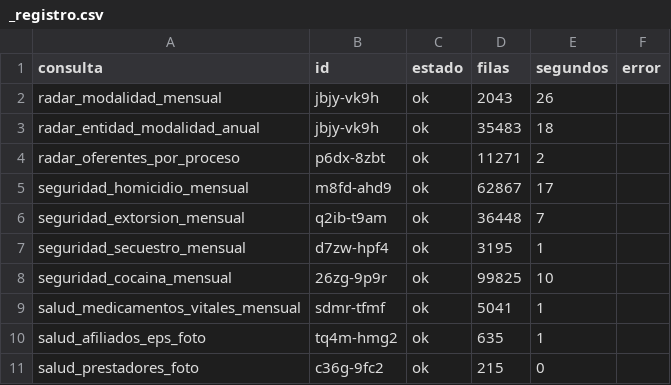
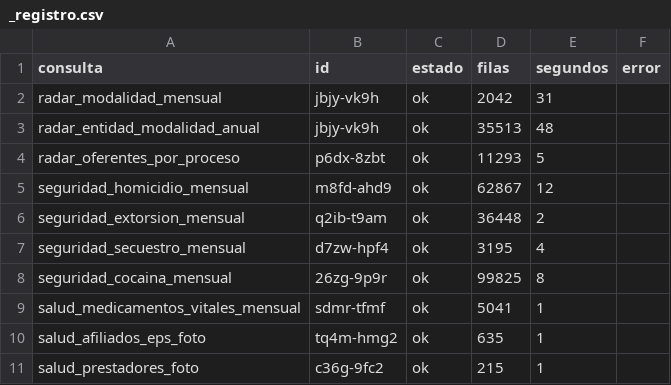
Before and after one commit to fundacionipg-sys/observatorio-datos, a CSV file: datos/productos/_registro.csv, drawn as a sheet.

```diff
--- a/datos/productos/_registro.csv
+++ b/datos/productos/_registro.csv
@@ -1,11 +1,11 @@
 consulta,id,estado,filas,segundos,error
-radar_modalidad_mensual,jbjy-vk9h,ok,2043,26,
-radar_entidad_modalidad_anual,jbjy-vk9h,ok,35483,18,
-radar_oferentes_por_proceso,p6dx-8zbt,ok,11271,2,
-seguridad_homicidio_mensual,m8fd-ahd9,ok,62867,17,
-seguridad_extorsion_mensual,q2ib-t9am,ok,36448,7,
-seguridad_secuestro_mensual,d7zw-hpf4,ok,3195,1,
-seguridad_cocaina_mensual,26zg-9p9r,ok,99825,10,
+radar_modalidad_mensual,jbjy-vk9h,ok,2042,31,
+radar_entidad_modalidad_anual,jbjy-vk9h,ok,35513,48,
+radar_oferentes_por_proceso,p6dx-8zbt,ok,11293,5,
+seguridad_homicidio_mensual,m8fd-ahd9,ok,62867,12,
+seguridad_extorsion_mensual,q2ib-t9am,ok,36448,2,
+seguridad_secuestro_mensual,d7zw-hpf4,ok,3195,4,
+seguridad_cocaina_mensual,26zg-9p9r,ok,99825,8,
 salud_medicamentos_vitales_mensual,sdmr-tfmf,ok,5041,1,
 salud_afiliados_eps_foto,tq4m-hmg2,ok,635,1,
-salud_prestadores_foto,c36g-9fc2,ok,215,0,
+salud_prestadores_foto,c36g-9fc2,ok,215,1,
```
Also changed, not shown: datos/productos/radar_modalidad_mensual.csv, datos/productos/radar_oferentes_por_proceso.csv, 1 other file.
